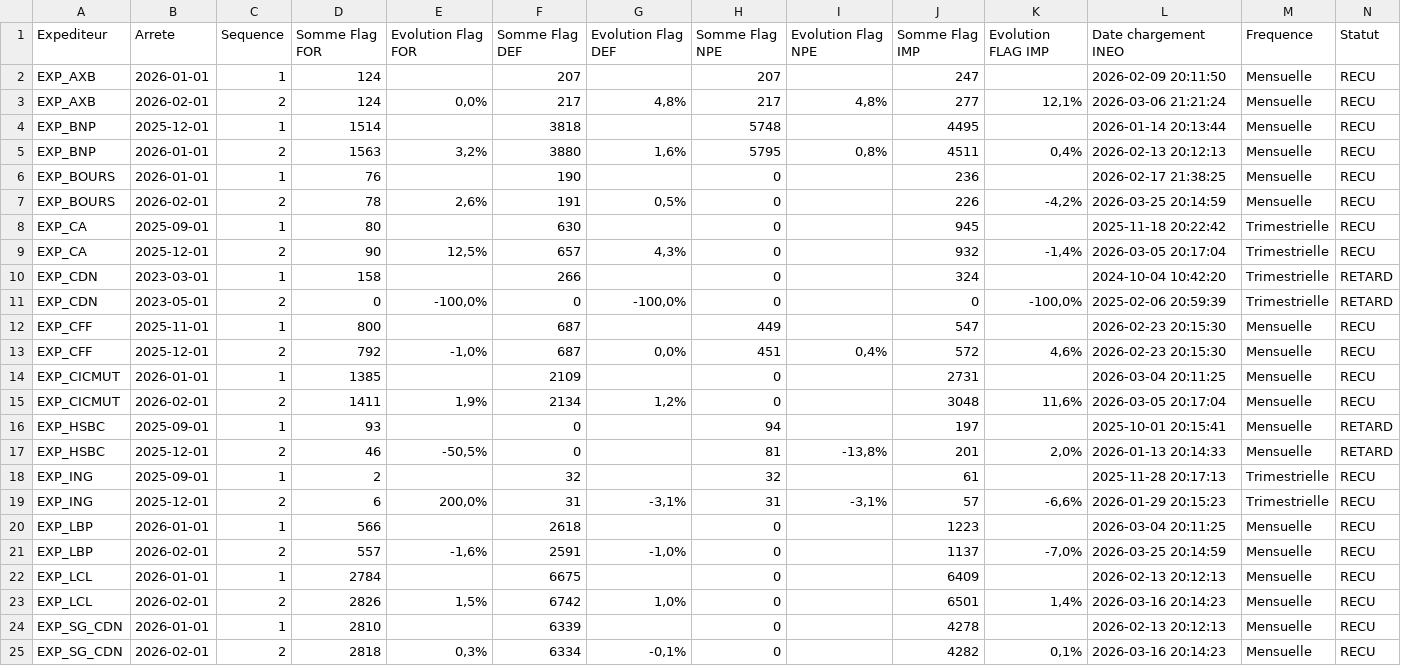
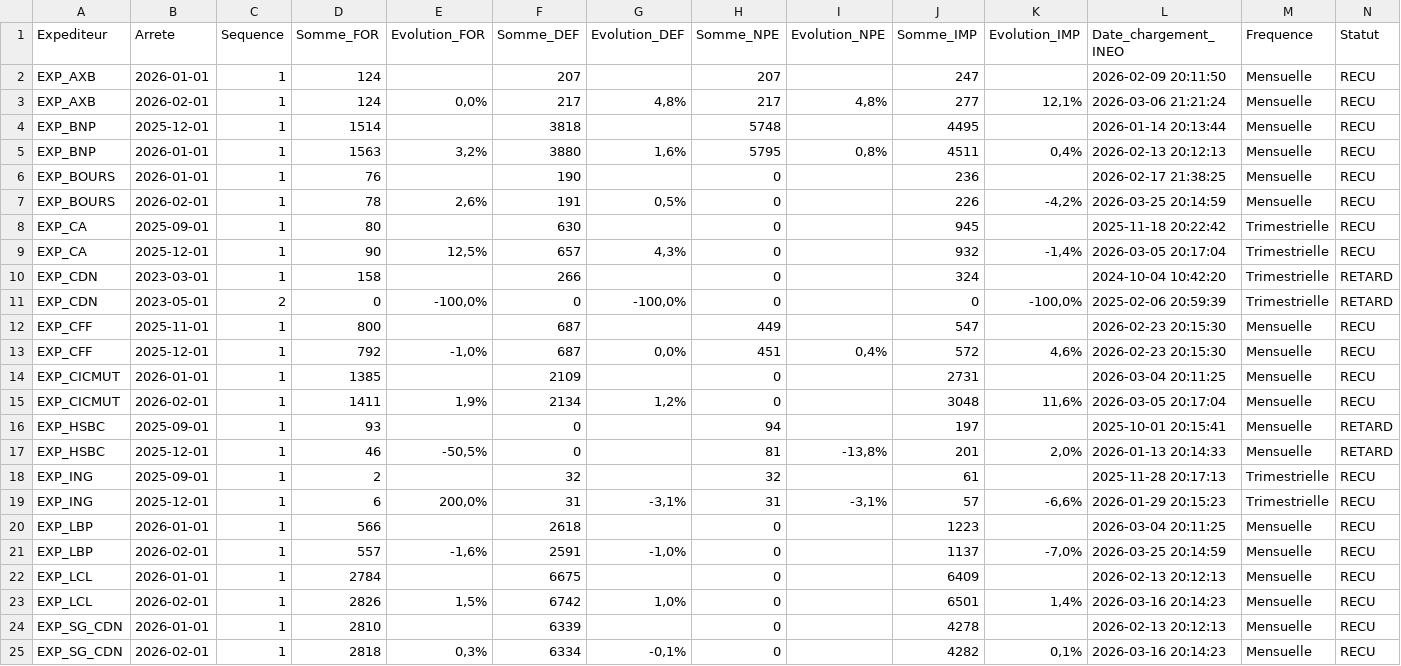
Before and after one commit to lucasyessad/workspace, a CSV file: CL/DADP/DADP_STOCK_EVOL_MAIL_exemple.csv, drawn as a sheet.

```diff
--- a/CL/DADP/DADP_STOCK_EVOL_MAIL_exemple.csv
+++ b/CL/DADP/DADP_STOCK_EVOL_MAIL_exemple.csv
@@ -1,10 +1,10 @@
-Expediteur;Arrete;Sequence;Somme Flag FOR;Evolution Flag FOR;Somme Flag DEF;Evolution Flag DEF;Somme Flag NPE;Evolution Flag NPE;Somme Flag IMP;Evolution FLAG IMP;Date chargement INEO;Frequence;Statut
+Expediteur;Arrete;Sequence;Somme_FOR;Evolution_FOR;Somme_DEF;Evolution_DEF;Somme_NPE;Evolution_NPE;Somme_IMP;Evolution_IMP;Date_chargement_INEO;Frequence;Statut
 EXP_AXB;2026-01-01;1;124;;207;;207;;247;;2026-02-09 20:11:50;Mensuelle;RECU
-EXP_AXB;2026-02-01;2;124;0,0%;217;4,8%;217;4,8%;277;12,1%;2026-03-06 21:21:24;Mensuelle;RECU
+EXP_AXB;2026-02-01;1;124;0,0%;217;4,8%;217;4,8%;277;12,1%;2026-03-06 21:21:24;Mensuelle;RECU
 EXP_BNP;2025-12-01;1;1514;;3818;;5748;;4495;;2026-01-14 20:13:44;Mensuelle;RECU
-EXP_BNP;2026-01-01;2;1563;3,2%;3880;1,6%;5795;0,8%;4511;0,4%;2026-02-13 20:12:13;Mensuelle;RECU
+EXP_BNP;2026-01-01;1;1563;3,2%;3880;1,6%;5795;0,8%;4511;0,4%;2026-02-13 20:12:13;Mensuelle;RECU
 EXP_BOURS;2026-01-01;1;76;;190;;0;;236;;2026-02-17 21:38:25;Mensuelle;RECU
-EXP_BOURS;2026-02-01;2;78;2,6%;191;0,5%;0;;226;-4,2%;2026-03-25 20:14:59;Mensuelle;RECU
+EXP_BOURS;2026-02-01;1;78;2,6%;191;0,5%;0;;226;-4,2%;2026-03-25 20:14:59;Mensuelle;RECU
 EXP_CA;2025-09-01;1;80;;630;;0;;945;;2025-11-18 20:22:42;Trimestrielle;RECU
-EXP_CA;2025-12-01;2;90;12,5%;657;4,3%;0;;932;-1,4%;2026-03-05 20:17:04;Trimestrielle;RECU
+EXP_CA;2025-12-01;1;90;12,5%;657;4,3%;0;;932;-1,4%;2026-03-05 20:17:04;Trimestrielle;RECU
 EXP_CDN;2023-03-01;1;158;;266;;0;;324;;2024-10-04 10:42:20;Trimestrielle;RETARD
@@ -12,14 +12,14 @@ EXP_CDN;2023-05-01;2;0;-100,0%;0;-100,0%;0;;0;-100,0%;2025-02-06 20:59:39;Trimes
 EXP_CFF;2025-11-01;1;800;;687;;449;;547;;2026-02-23 20:15:30;Mensuelle;RECU
-EXP_CFF;2025-12-01;2;792;-1,0%;687;0,0%;451;0,4%;572;4,6%;2026-02-23 20:15:30;Mensuelle;RECU
+EXP_CFF;2025-12-01;1;792;-1,0%;687;0,0%;451;0,4%;572;4,6%;2026-02-23 20:15:30;Mensuelle;RECU
 EXP_CICMUT;2026-01-01;1;1385;;2109;;0;;2731;;2026-03-04 20:11:25;Mensuelle;RECU
-EXP_CICMUT;2026-02-01;2;1411;1,9%;2134;1,2%;0;;3048;11,6%;2026-03-05 20:17:04;Mensuelle;RECU
+EXP_CICMUT;2026-02-01;1;1411;1,9%;2134;1,2%;0;;3048;11,6%;2026-03-05 20:17:04;Mensuelle;RECU
 EXP_HSBC;2025-09-01;1;93;;0;;94;;197;;2025-10-01 20:15:41;Mensuelle;RETARD
-EXP_HSBC;2025-12-01;2;46;-50,5%;0;;81;-13,8%;201;2,0%;2026-01-13 20:14:33;Mensuelle;RETARD
+EXP_HSBC;2025-12-01;1;46;-50,5%;0;;81;-13,8%;201;2,0%;2026-01-13 20:14:33;Mensuelle;RETARD
 EXP_ING;2025-09-01;1;2;;32;;32;;61;;2025-11-28 20:17:13;Trimestrielle;RECU
-EXP_ING;2025-12-01;2;6;200,0%;31;-3,1%;31;-3,1%;57;-6,6%;2026-01-29 20:15:23;Trimestrielle;RECU
+EXP_ING;2025-12-01;1;6;200,0%;31;-3,1%;31;-3,1%;57;-6,6%;2026-01-29 20:15:23;Trimestrielle;RECU
 EXP_LBP;2026-01-01;1;566;;2618;;0;;1223;;2026-03-04 20:11:25;Mensuelle;RECU
-EXP_LBP;2026-02-01;2;557;-1,6%;2591;-1,0%;0;;1137;-7,0%;2026-03-25 20:14:59;Mensuelle;RECU
+EXP_LBP;2026-02-01;1;557;-1,6%;2591;-1,0%;0;;1137;-7,0%;2026-03-25 20:14:59;Mensuelle;RECU
 EXP_LCL;2026-01-01;1;2784;;6675;;0;;6409;;2026-02-13 20:12:13;Mensuelle;RECU
-EXP_LCL;2026-02-01;2;2826;1,5%;6742;1,0%;0;;6501;1,4%;2026-03-16 20:14:23;Mensuelle;RECU
+EXP_LCL;2026-02-01;1;2826;1,5%;6742;1,0%;0;;6501;1,4%;2026-03-16 20:14:23;Mensuelle;RECU
 EXP_SG_CDN;2026-01-01;1;2810;;6339;;0;;4278;;2026-02-13 20:12:13;Mensuelle;RECU
-EXP_SG_CDN;2026-02-01;2;2818;0,3%;6334;-0,1%;0;;4282;0,1%;2026-03-16 20:14:23;Mensuelle;RECU
+EXP_SG_CDN;2026-02-01;1;2818;0,3%;6334;-0,1%;0;;4282;0,1%;2026-03-16 20:14:23;Mensuelle;RECU
```
Also changed, not shown: 2 other files.
